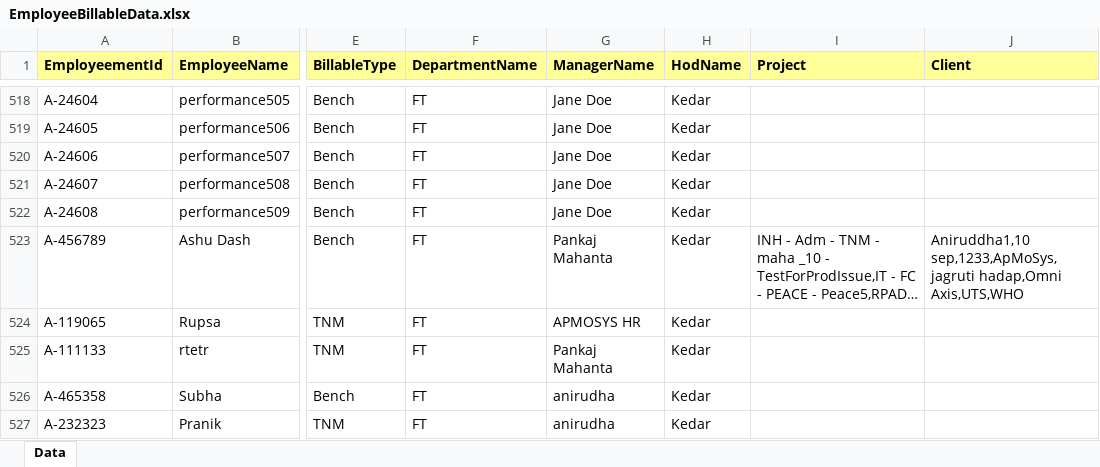
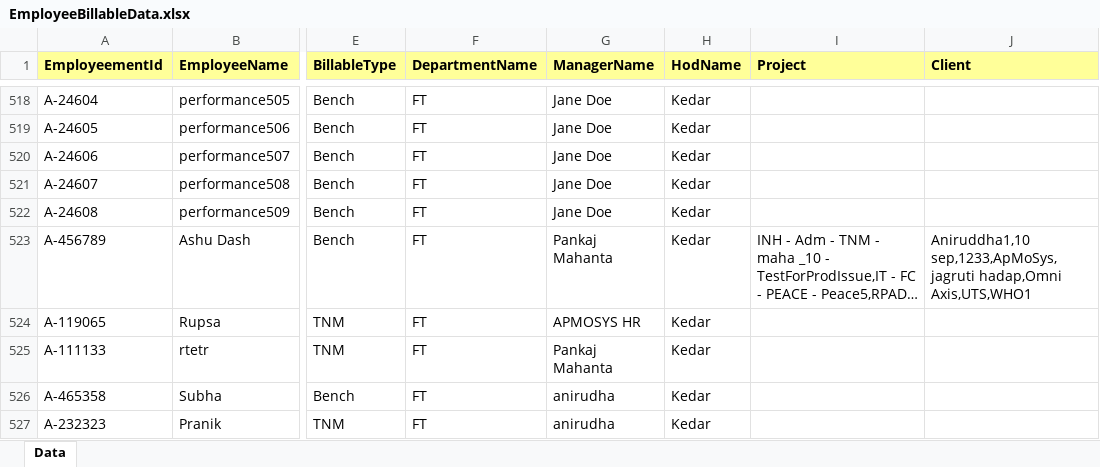
Before and after one commit to chandrasekharkatak/ishine, an Excel workbook: EmployeeBillableData.xlsx, sheet Data, drawn as a sheet; only a part is shown, gaps mark what is left out; long unchanged cells end in …; values as stored, in another font and other column widths than the file's, no borders; the diff covers the shown part only; the diff names each change by its address in the sheet, - before the commit and + after, or states it on an @@ line.

```diff
--- a/EmployeeBillableData.xlsx (sheet Data)
+++ b/EmployeeBillableData.xlsx (sheet Data)
-J523 (Client): …sep,1233,ApMoSys,jagruti hadap,Omni Axis,UTS,WHO
+J523 (Client): …sep,1233,ApMoSys,jagruti hadap,Omni Axis,UTS,WHO1
```
Also changed, not shown: 63 edited cells elsewhere in this sheet, 13 other files.
